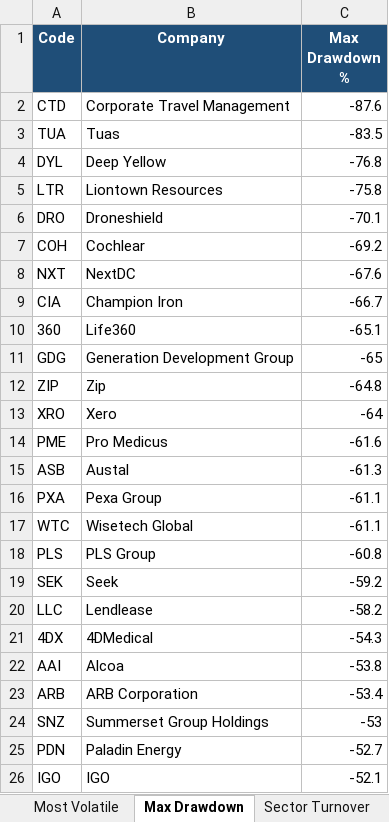
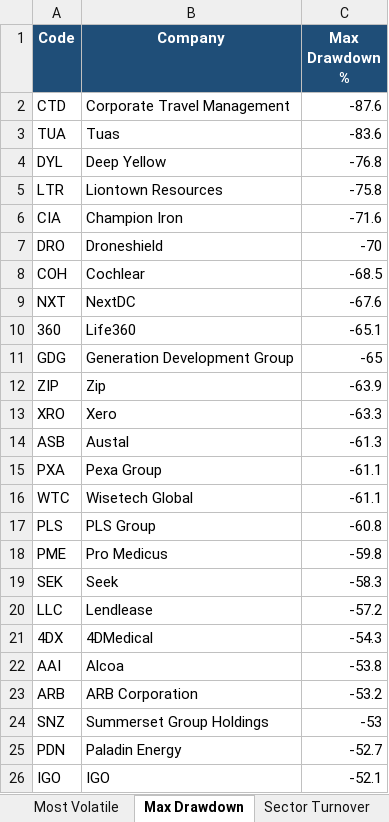
Before and after one commit to anurag7171/asx-market-analytics, an Excel workbook: reports/asx-market-report.xlsx, sheet Max Drawdown, drawn as a sheet; values as stored, in another font and other column widths than the file's, no borders; conditional formats not drawn; removed rows and columns are numbered as before the commit, all else as after; the diff names each change by its address in the sheet, - before the commit and + after, or states it on an @@ line.

```diff
--- a/reports/asx-market-report.xlsx (sheet Max Drawdown)
+++ b/reports/asx-market-report.xlsx (sheet Max Drawdown)
-C3 (Max Drawdown %): -83.5
+C3 (Max Drawdown %): -83.6
+row 6: CIA | Champion Iron | -71.6
-C7 (Max Drawdown %): -70.1
+C7 (Max Drawdown %): -70
-C8 (Max Drawdown %): -69.2
+C8 (Max Drawdown %): -68.5
-row 9: CIA | Champion Iron | -66.7
-C12 (Max Drawdown %): -64.8
+C12 (Max Drawdown %): -63.9
-C13 (Max Drawdown %): -64
+C13 (Max Drawdown %): -63.3
-row 14: PME | Pro Medicus | -61.6
+row 18: PME | Pro Medicus | -59.8
-C19 (Max Drawdown %): -59.2
+C19 (Max Drawdown %): -58.3
-C20 (Max Drawdown %): -58.2
+C20 (Max Drawdown %): -57.2
-C23 (Max Drawdown %): -53.4
+C23 (Max Drawdown %): -53.2
```
Also changed, not shown: sheet Top Performers, sheet Most Volatile, sheet Sector Returns, sheet Sector Turnover, 2 other files.
